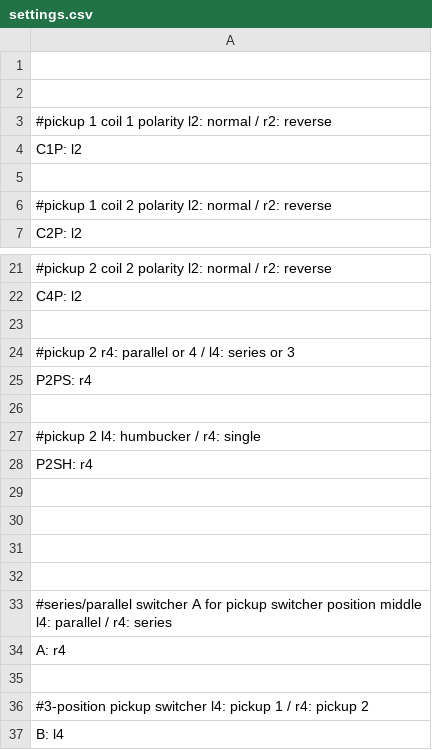
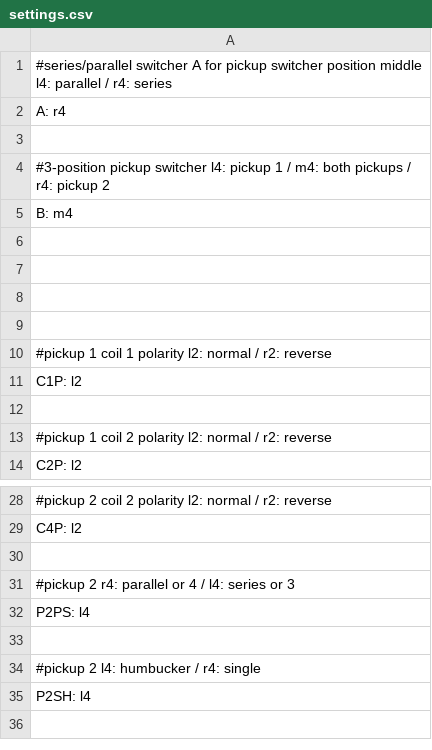
Before and after one commit to 1000RR/connectionTopology, a CSV file: settings.csv, drawn as a sheet; only a part is shown, gaps mark what is left out; the diff covers the shown part only.

```diff
--- a/settings.csv
+++ b/settings.csv
@@ -1 +1,8 @@
+#series/parallel switcher A for pickup switcher position middle l4: parallel / r4: series
+A: r4
+
+#3-position pickup switcher l4: pickup 1 / m4: both pickups / r4: pickup 2
+B: m4
+
+
 
@@ -24,14 +31,5 @@ C4P: l2
 #pickup 2 r4: parallel or 4 / l4: series or 3
-P2PS: r4
+P2PS: l4
 
 #pickup 2 l4: humbucker / r4: single
-P2SH: r4
-
-
-
-
-#series/parallel switcher A for pickup switcher position middle l4: parallel / r4: series
-A: r4
-
-#3-position pickup switcher l4: pickup 1 / r4: pickup 2
-B: l4
+P2SH: l4
```
Also changed, not shown: 2 edited cells elsewhere in this file, 1 other file.
